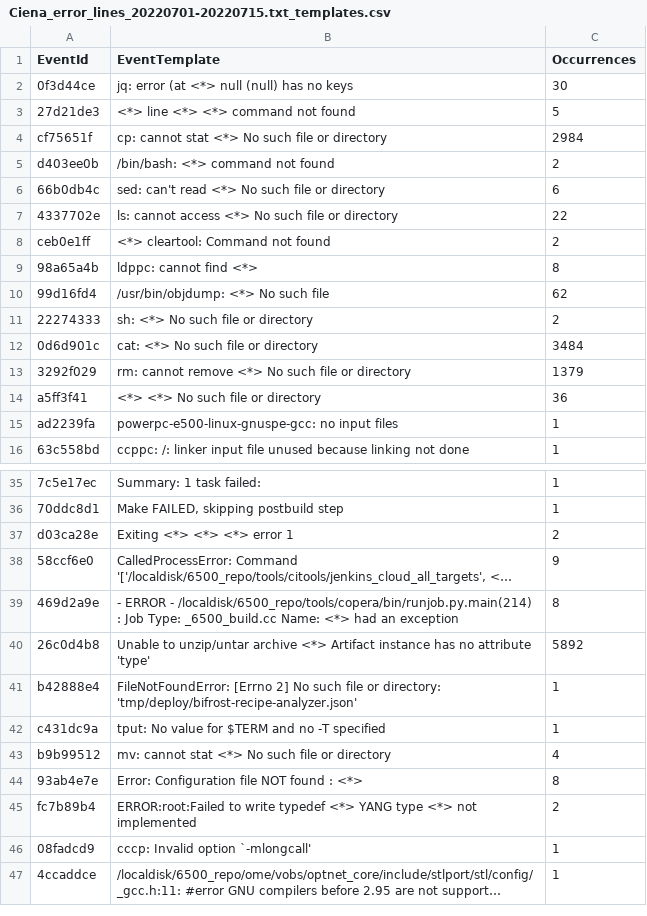
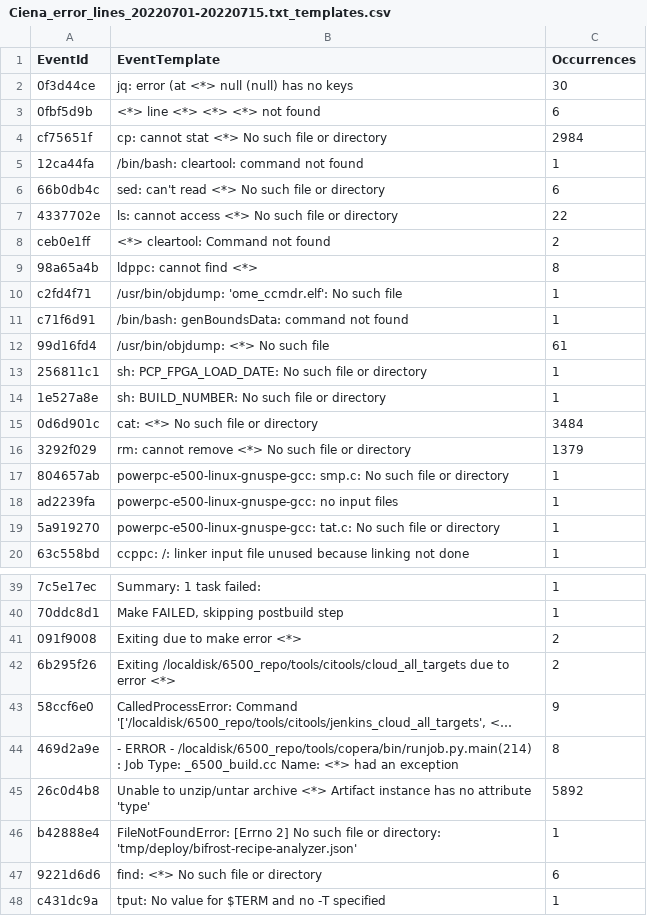
Before and after one commit to vbertalan/parser, a CSV file: DrainCiena/result/Ciena_error_lines_20220701-20220715.txt_templates.csv, drawn as a sheet; only a part is shown, gaps mark what is left out; the shorter side is filled out with more unchanged rows; long unchanged cells end in …; removed rows and columns are numbered as before the commit, all else as after; the diff covers the shown part only; the diff names each change by its address in the sheet, - before the commit and + after, or states it on an @@ line.

```diff
--- a/DrainCiena/result/Ciena_error_lines_20220701-20220715.txt_templates.csv
+++ b/DrainCiena/result/Ciena_error_lines_20220701-20220715.txt_templates.csv
-row 3: 27d21de3 | <*> line <*> <*> command not found | 5
+row 3: 0fbf5d9b | <*> line <*> <*> <*> not found | 6
-row 5: d403ee0b | /bin/bash: <*> command not found | 2
+row 5: 12ca44fa | /bin/bash: cleartool: command not found | 1
+row 10: c2fd4f71 | /usr/bin/objdump: 'ome_ccmdr.elf': No such file | 1
+row 11: c71f6d91 | /bin/bash: genBoundsData: command not found | 1
-C12 (Occurrences): 62
+C12 (Occurrences): 61
-row 11: 22274333 | sh: <*> No such file or directory | 2
+row 13: 256811c1 | sh: PCP_FPGA_LOAD_DATE: No such file or directory | 1
+row 14: 1e527a8e | sh: BUILD_NUMBER: No such file or directory | 1
-row 14: a5ff3f41 | <*> <*> No such file or directory | 36
+row 17: 804657ab | powerpc-e500-linux-gnuspe-gcc: smp.c: No such file or directory | 1
+row 19: 5a919270 | powerpc-e500-linux-gnuspe-gcc: tat.c: No such file or directory | 1
-row 37: d03ca28e | Exiting <*> <*> <*> error 1 | 2
+row 41: 091f9008 | Exiting due to make error <*> | 2
+row 42: 6b295f26 | Exiting /localdisk/6500_repo/tools/citools/cloud_all_targets due to error <*> | 2
+row 47: 9221d6d6 | find: <*> No such file or directory | 6
```
Also changed, not shown: 20 added rows and 14 removed rows elsewhere in this file, 2 other files.
